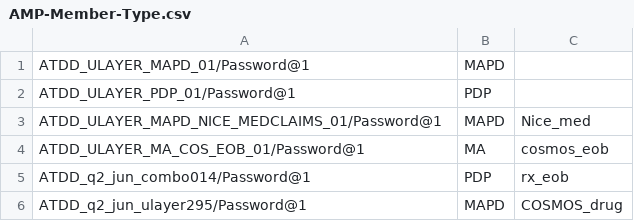
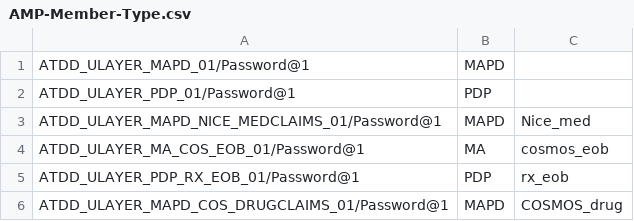
Before and after one commit to swati13oct/MnR, a CSV file: cukesatdd/src/main/resources/database/AMP-Member-Type.csv, drawn as a sheet.

Commit message:
DevImprovement-Updated member type sheets with generic names.

```diff
--- a/cukesatdd/src/main/resources/database/AMP-Member-Type.csv
+++ b/cukesatdd/src/main/resources/database/AMP-Member-Type.csv
@@ -4,3 +4,3 @@ ATDD_ULAYER_MAPD_NICE_MEDCLAIMS_01/Password@1,MAPD,Nice_med
 ATDD_ULAYER_MA_COS_EOB_01/Password@1,MA,cosmos_eob
-ATDD_q2_jun_combo014/Password@1,PDP,rx_eob
-ATDD_q2_jun_ulayer295/Password@1,MAPD,COSMOS_drug
+ATDD_ULAYER_PDP_RX_EOB_01/Password@1,PDP,rx_eob,
+ATDD_ULAYER_MAPD_COS_DRUGCLAIMS_01/Password@1,MAPD,COSMOS_drug,
```
Also changed, not shown: cukesatdd/src/main/resources/database/UMS-Member-Type.csv.
